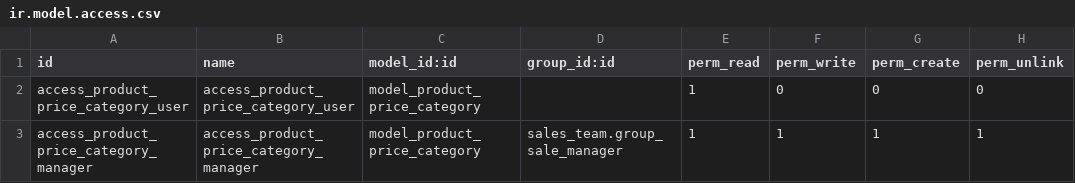
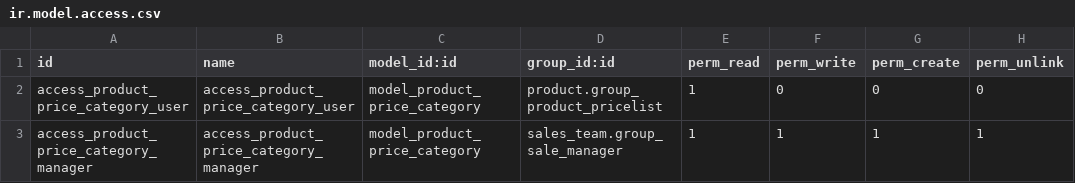
Before and after one commit to komit-consulting/sale-workflow, a CSV file: product_price_category/security/ir.model.access.csv, drawn as a sheet.

Commit message:
[MIG] product_price_category: Migration to 18.0

```diff
--- a/product_price_category/security/ir.model.access.csv
+++ b/product_price_category/security/ir.model.access.csv
@@ -1,3 +1,3 @@
 id,name,model_id:id,group_id:id,perm_read,perm_write,perm_create,perm_unlink
-access_product_price_category_user,access_product_price_category_user,model_product_price_category,,1,0,0,0
+access_product_price_category_user,access_product_price_category_user,model_product_price_category,product.group_product_pricelist,1,0,0,0
 access_product_price_category_manager,access_product_price_category_manager,model_product_price_category,sales_team.group_sale_manager,1,1,1,1
```
Also changed, not shown: 4 other files.
